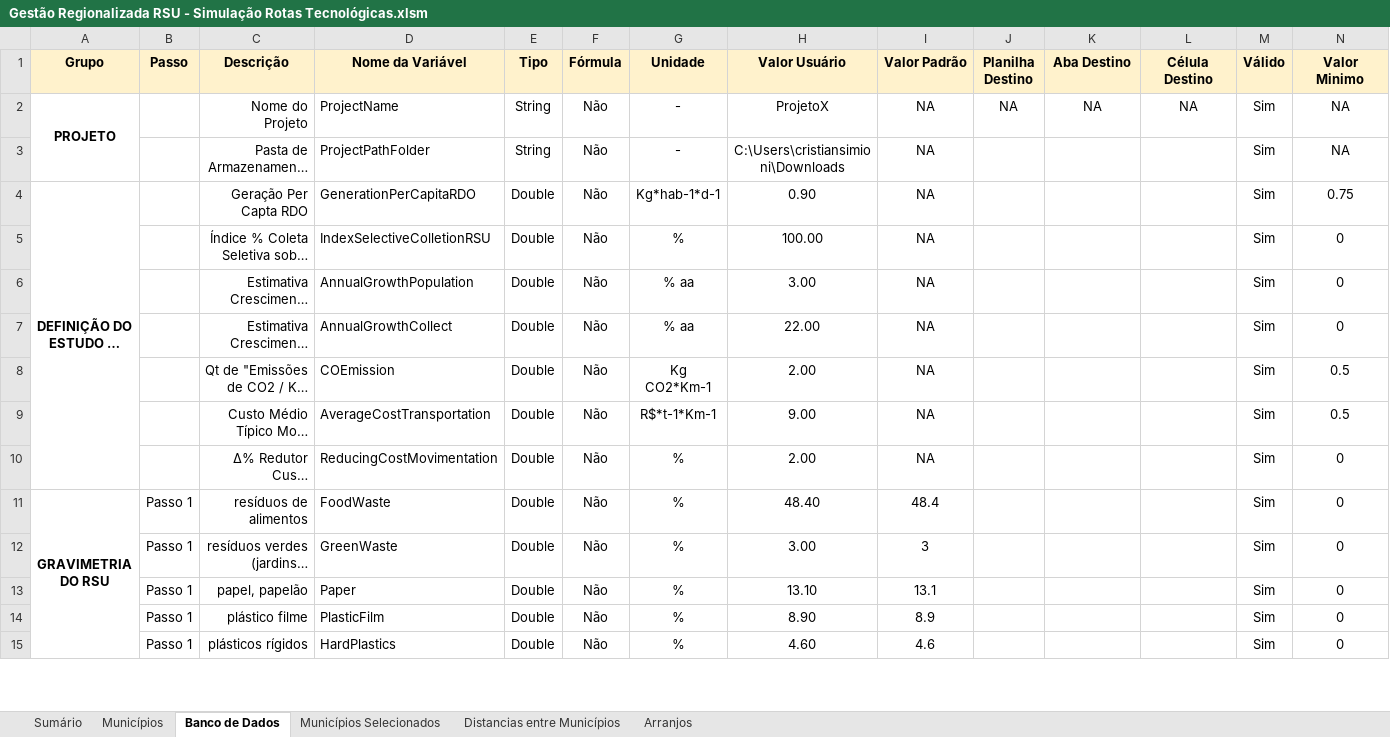
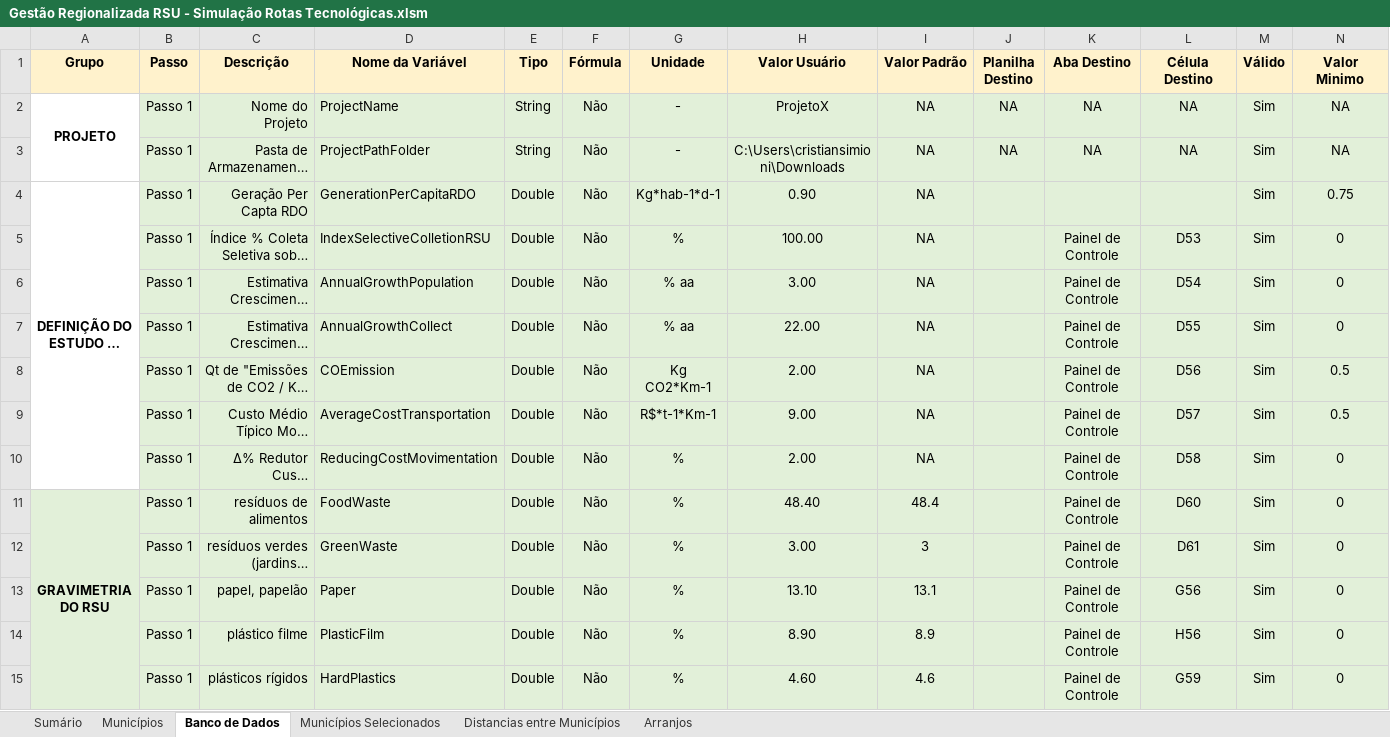
Before and after one commit to cristiansimioni/gestaoregionalizadarsu, an Excel workbook: Gestão Regionalizada RSU - Simulação Rotas Tecnológicas.xlsm, sheet Banco de Dados, drawn as a sheet; only a part is shown; long unchanged cells end in …; values as stored, in another font and other column widths than the file's, no borders; conditional formats not drawn; the diff covers the shown part only; the diff names each change by its address in the sheet, - before the commit and + after, or states it on an @@ line.

```diff
--- a/Gestão Regionalizada RSU - Simulação Rotas Tecnológicas.xlsm (sheet Banco de Dados)
+++ b/Gestão Regionalizada RSU - Simulação Rotas Tecnológicas.xlsm (sheet Banco de Dados)
-B2:B10 (Passo): (empty)
+B2:B10 (Passo): Passo 1
-B2:N10 fill: none
+B2:N10 fill: #E2F0D9
-J3 (Planilha Destino): (empty)
+J3 (Planilha Destino): NA
-K3 (Aba Destino): (empty)
+K3 (Aba Destino): NA
-L3 (Célula Destino): (empty)
+L3 (Célula Destino): NA
-K5:K15 (Aba Destino): (empty)
+K5:K15 (Aba Destino): Painel de Controle
-L5 (Célula Destino): (empty)
+L5 (Célula Destino): D53
-L6 (Célula Destino): (empty)
+L6 (Célula Destino): D54
-L7 (Célula Destino): (empty)
+L7 (Célula Destino): D55
-L8 (Célula Destino): (empty)
+L8 (Célula Destino): D56
-L9 (Célula Destino): (empty)
+L9 (Célula Destino): D57
-L10 (Célula Destino): (empty)
+L10 (Célula Destino): D58
-A11:N15 fill: none
+A11:N15 fill: #E2F0D9
-L11 (Célula Destino): (empty)
+L11 (Célula Destino): D60
-L12 (Célula Destino): (empty)
+L12 (Célula Destino): D61
-L13 (Célula Destino): (empty)
+L13 (Célula Destino): G56
-L14 (Célula Destino): (empty)
+L14 (Célula Destino): H56
-L15 (Célula Destino): (empty)
+L15 (Célula Destino): G59
```
Also changed, not shown: 26 edited cells and cell formats elsewhere in this sheet, charts or pictures, 31 other files.
